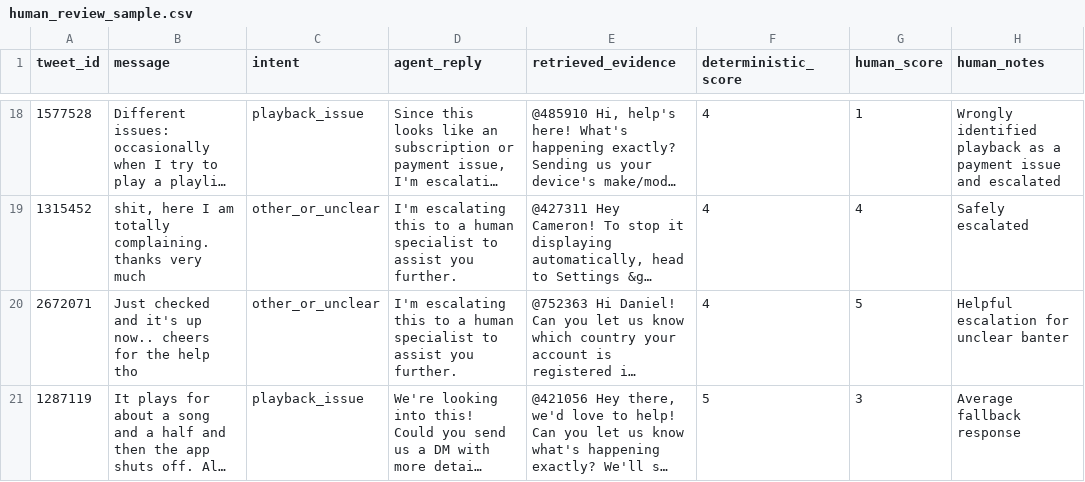
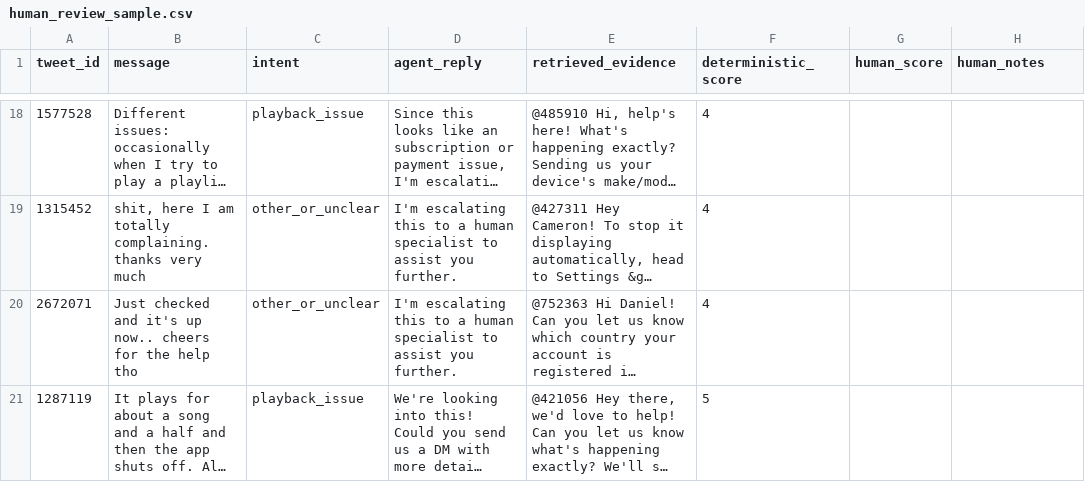
Before and after one commit to KVRPavanShanmukh/spotifycares-ai-support-agent, a CSV file: data/human_review_sample.csv, drawn as a sheet; only a part is shown, gaps mark what is left out; long unchanged cells end in …; the diff covers the shown part only; the diff names each change by its address in the sheet, - before the commit and + after, or states it on an @@ line.

```diff
--- a/data/human_review_sample.csv
+++ b/data/human_review_sample.csv
-G18 (human_score): 1
+G18 (human_score): (empty)
-H18 (human_notes): Wrongly identified playback as a payment issue and escalated
+H18 (human_notes): (empty)
-G19 (human_score): 4
+G19 (human_score): (empty)
-H19 (human_notes): Safely escalated
+H19 (human_notes): (empty)
-G20 (human_score): 5
+G20 (human_score): (empty)
-H20 (human_notes): Helpful escalation for unclear banter
+H20 (human_notes): (empty)
-G21 (human_score): 3
+G21 (human_score): (empty)
-H21 (human_notes): Average fallback response
+H21 (human_notes): (empty)
```
Also changed, not shown: 32 edited cells elsewhere in this file, data/evaluation_escalation_results.csv, data/evaluation_intent_results.csv, 4 other files.
